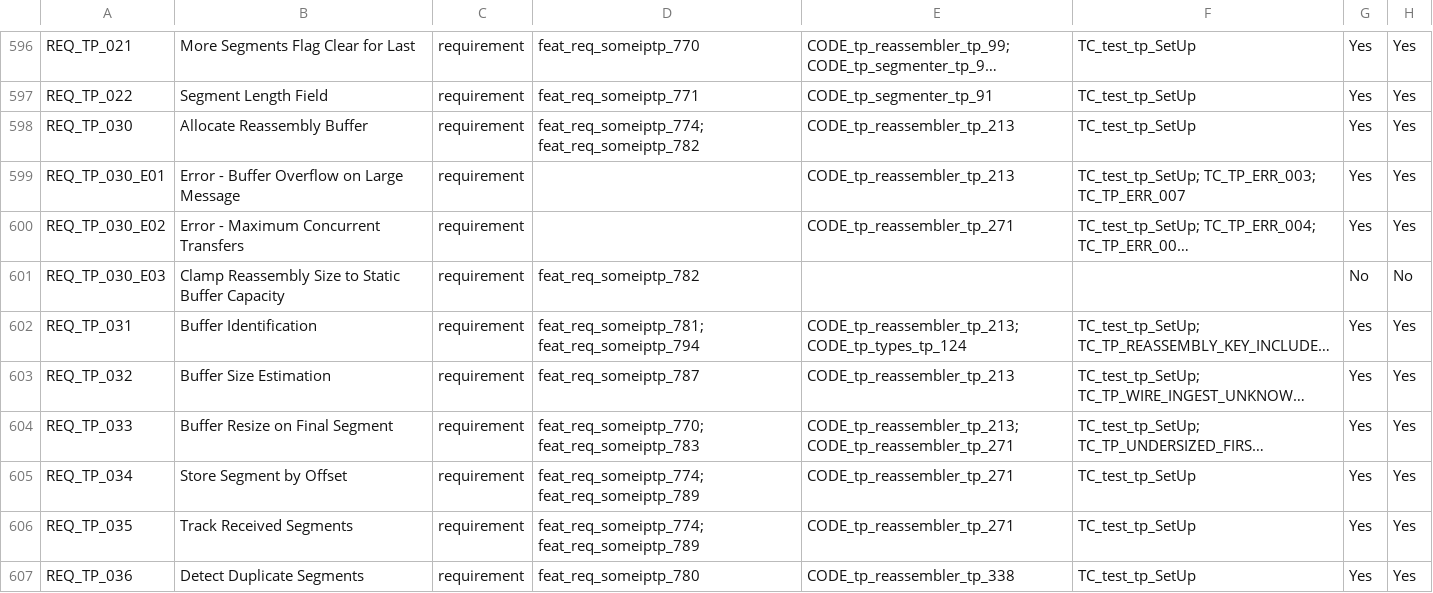
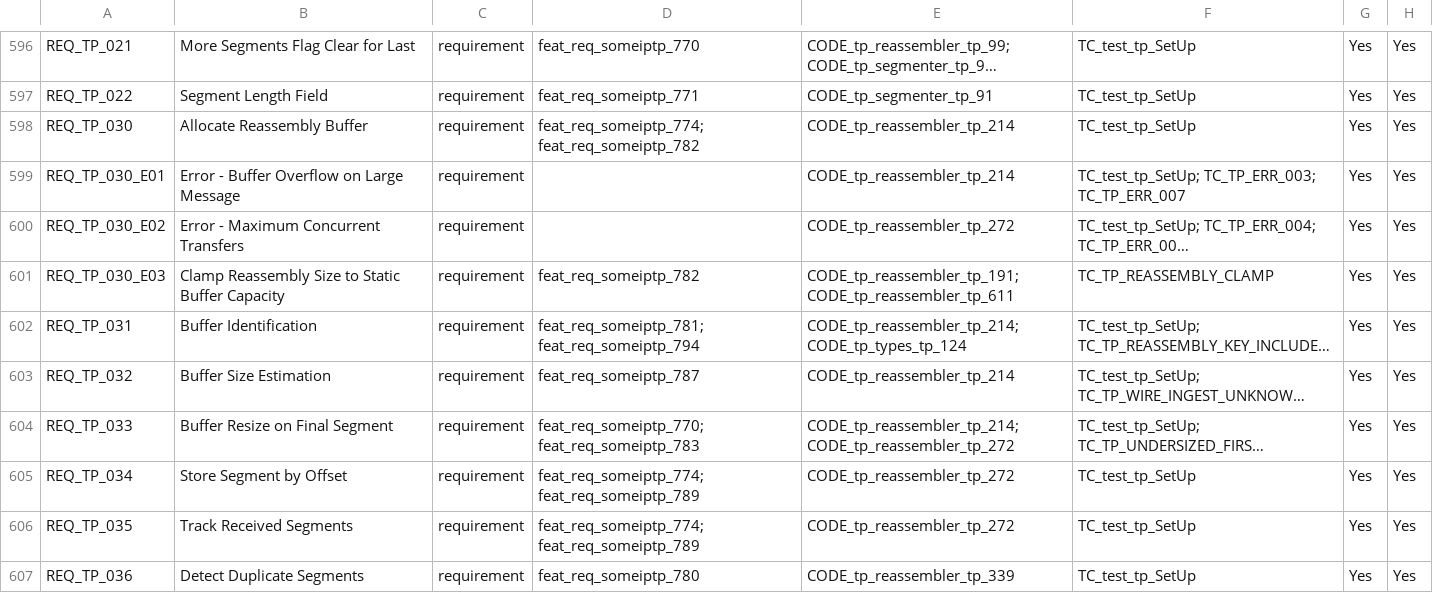
Before and after one commit to vtz/opensomeip, a CSV file: traceability/matrix.csv, drawn as a sheet; only a part is shown, gaps mark what is left out; long unchanged cells end in …; the diff covers the shown part only; the diff names each change by its address in the sheet, - before the commit and + after, or states it on an @@ line.

```diff
--- a/traceability/matrix.csv
+++ b/traceability/matrix.csv
-E598:E599: CODE_tp_reassembler_tp_213
+E598:E599: CODE_tp_reassembler_tp_214
-E600: CODE_tp_reassembler_tp_271
+E600: CODE_tp_reassembler_tp_272
-E601: (empty)
+E601: CODE_tp_reassembler_tp_191; CODE_tp_reassembler_tp_611
-F601: (empty)
+F601: TC_TP_REASSEMBLY_CLAMP
-G601: No
+G601: Yes
-H601: No
+H601: Yes
-E602: CODE_tp_reassembler_tp_213; CODE_tp_types_tp_124
+E602: CODE_tp_reassembler_tp_214; CODE_tp_types_tp_124
-E603: CODE_tp_reassembler_tp_213
+E603: CODE_tp_reassembler_tp_214
-E604: CODE_tp_reassembler_tp_213; CODE_tp_reassembler_tp_271
+E604: CODE_tp_reassembler_tp_214; CODE_tp_reassembler_tp_272
-E605:E606: CODE_tp_reassembler_tp_271
+E605:E606: CODE_tp_reassembler_tp_272
-E607: CODE_tp_reassembler_tp_338
+E607: CODE_tp_reassembler_tp_339
```
Also changed, not shown: 93 edited cells elsewhere in this file, 19 other files.
